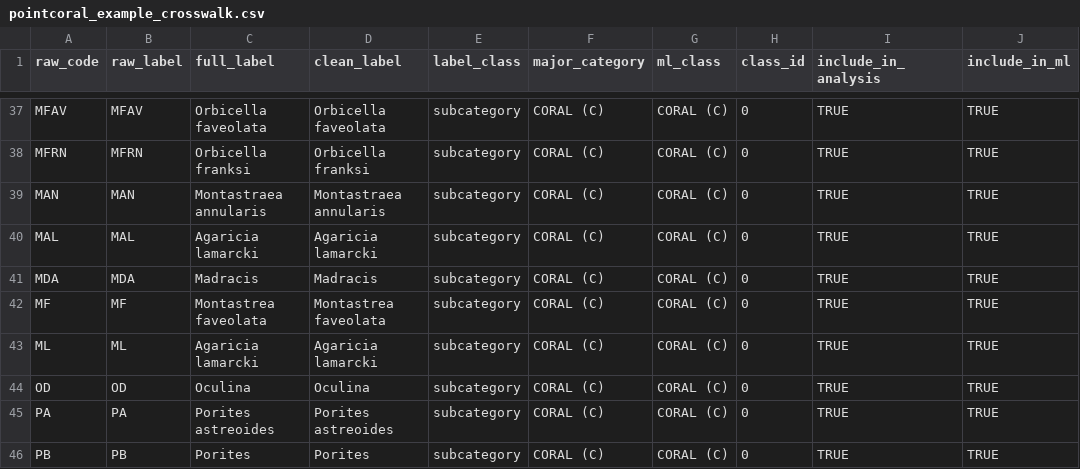
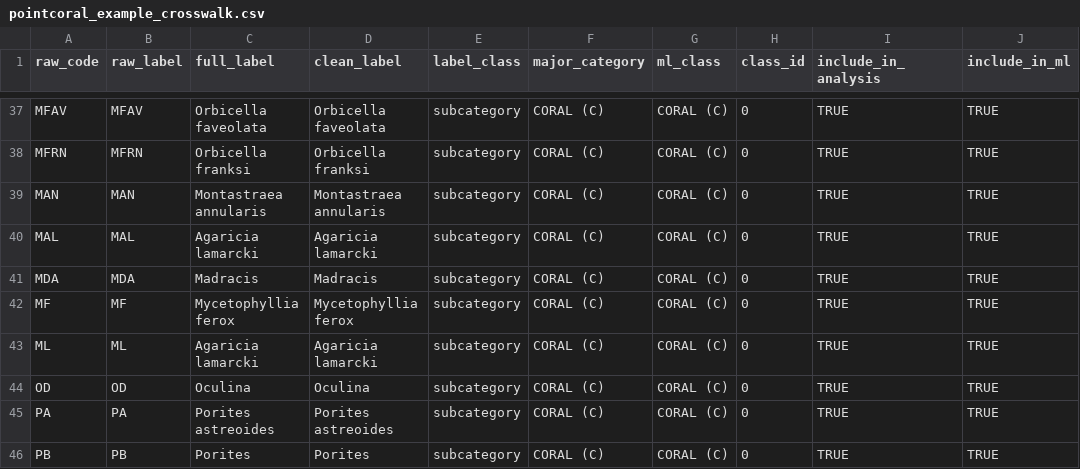
Before and after one commit to el-cordero/pointcoral, a CSV file: inst/extdata/pointcoral_example_crosswalk.csv, drawn as a sheet; only a part is shown, gaps mark what is left out; the diff covers the shown part only; the diff names each change by its address in the sheet, - before the commit and + after, or states it on an @@ line.

Commit message:
Fix legacy CPCe crosswalk labels

```diff
--- a/inst/extdata/pointcoral_example_crosswalk.csv
+++ b/inst/extdata/pointcoral_example_crosswalk.csv
-C42 (full_label): Montastrea faveolata
+C42 (full_label): Mycetophyllia ferox
-D42 (clean_label): Montastrea faveolata
+D42 (clean_label): Mycetophyllia ferox
```
Also changed, not shown: 7 added rows and 10 edited cells elsewhere in this file, 3 other files.
